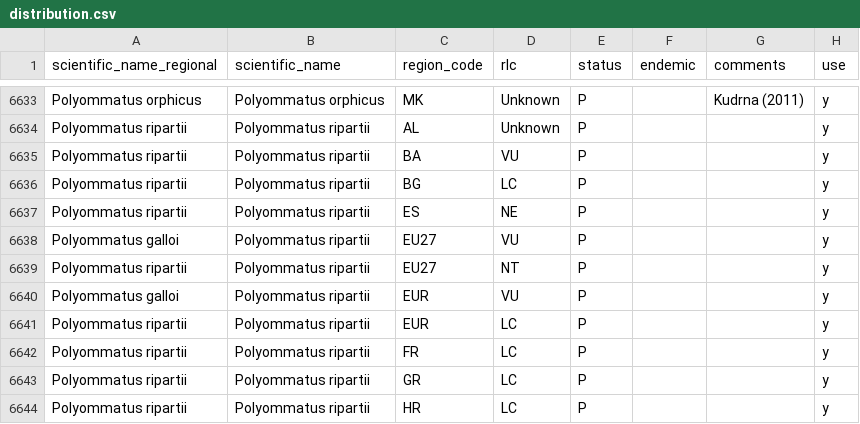
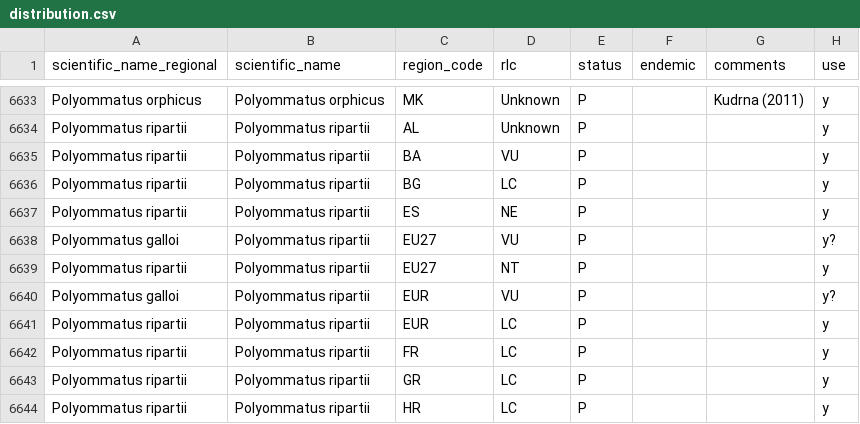
Before and after one commit to DimEvil/species-lists-red-list-butterflies, a CSV file: data/raw/distribution.csv, drawn as a sheet; only a part is shown, gaps mark what is left out.

Commit message:
Indicate duplicate Polyommatus ripartii for EUR/EU27
Pick value based on Maes et al. 2019

```diff
--- a/data/raw/distribution.csv
+++ b/data/raw/distribution.csv
@@ -6637,5 +6637,5 @@ Polyommatus ripartii,Polyommatus ripartii,BG,LC,P,,,y
 Polyommatus ripartii,Polyommatus ripartii,ES,NE,P,,,y
-Polyommatus galloi,Polyommatus ripartii,EU27,VU,P,,,y
+Polyommatus galloi,Polyommatus ripartii,EU27,VU,P,,,y?
 Polyommatus ripartii,Polyommatus ripartii,EU27,NT,P,,,y
-Polyommatus galloi,Polyommatus ripartii,EUR,VU,P,,,y
+Polyommatus galloi,Polyommatus ripartii,EUR,VU,P,,,y?
 Polyommatus ripartii,Polyommatus ripartii,EUR,LC,P,,,y
```
